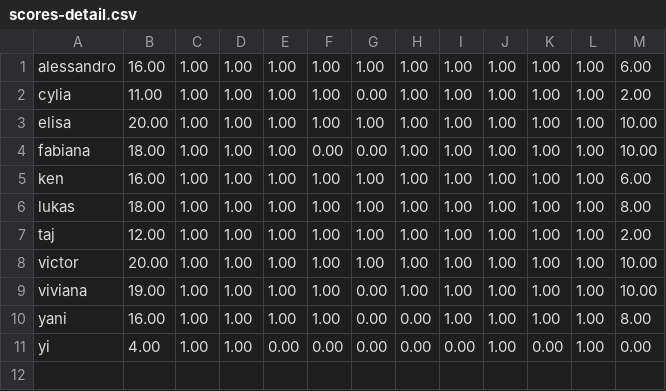
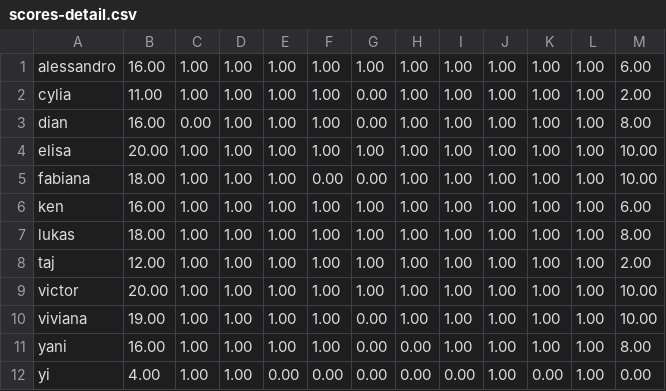
Before and after one commit to adrienjoly/js-test, a CSV file: exam-data/email-submissions/scores-detail.csv, drawn as a sheet.

Commit message:
ajout étudiante manquante: dian

```diff
--- a/exam-data/email-submissions/scores-detail.csv
+++ b/exam-data/email-submissions/scores-detail.csv
@@ -2,2 +2,3 @@ alessandro,16.00,1.00,1.00,1.00,1.00,1.00,1.00,1.00,1.00,1.00,1.00,6.00
 cylia,11.00,1.00,1.00,1.00,1.00,0.00,1.00,1.00,1.00,1.00,1.00,2.00
+dian,16.00,0.00,1.00,1.00,1.00,0.00,1.00,1.00,1.00,1.00,1.00,8.00
 elisa,20.00,1.00,1.00,1.00,1.00,1.00,1.00,1.00,1.00,1.00,1.00,10.00
```
Also changed, not shown: 3 other files.
